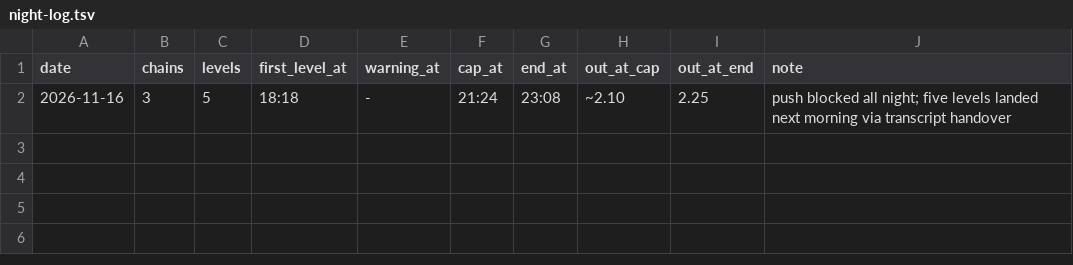
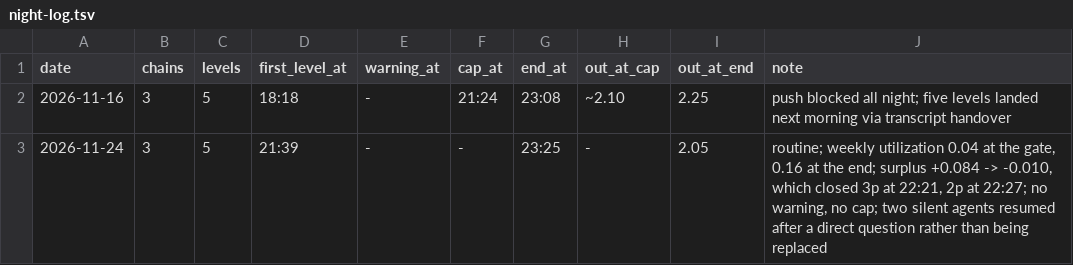
Before and after one commit to Rami5743/elementals, a TSV file: ops/night-log.tsv, drawn as a sheet.

```diff
--- a/ops/night-log.tsv
+++ b/ops/night-log.tsv
@@ -2 +2,2 @@ date	chains	levels	first_level_at	warning_at	cap_at	end_at	out_at_cap	out_at_end
 2026-11-16	3	5	18:18	-	21:24	23:08	~2.10	2.25	push blocked all night; five levels landed next morning via transcript handover
+2026-11-24	3	5	21:39	-	-	23:25	-	2.05	routine; weekly utilization 0.04 at the gate, 0.16 at the end; surplus +0.084 -> -0.010, which closed 3p at 22:21, 2p at 22:27; no warning, no cap; two silent agents resumed after a direct question rather than being replaced
```
